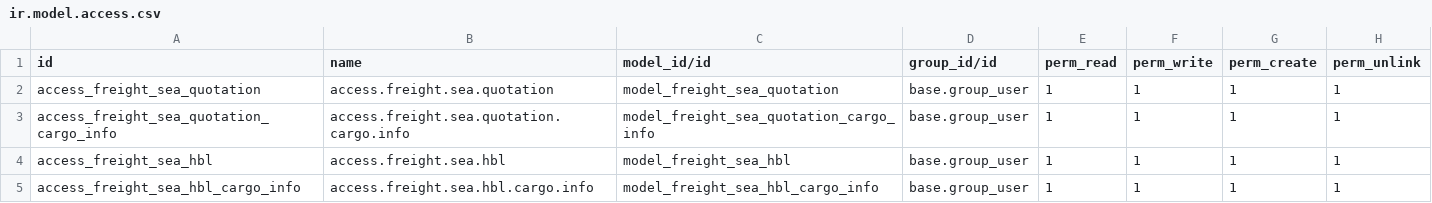
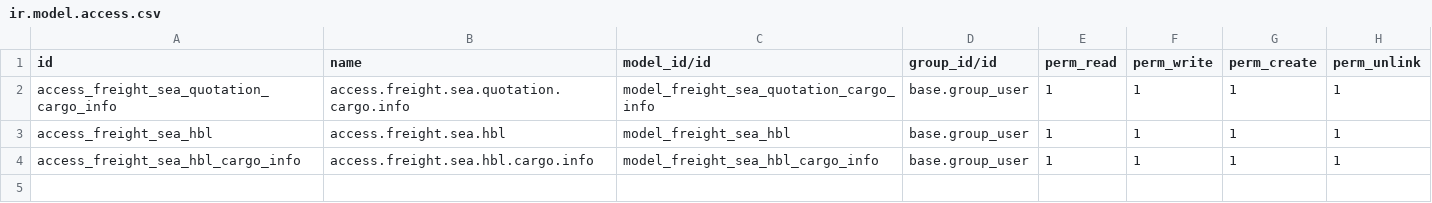
Before and after one commit to clavisdev9-bit/MODULE_FF_WPC, a CSV file: addons/freight_forwarding/security/sea/ir.model.access.csv, drawn as a sheet.

```diff
--- a/addons/freight_forwarding/security/sea/ir.model.access.csv
+++ b/addons/freight_forwarding/security/sea/ir.model.access.csv
@@ -1,3 +1,2 @@
 id,name,model_id/id,group_id/id,perm_read,perm_write,perm_create,perm_unlink
-access_freight_sea_quotation,access.freight.sea.quotation,model_freight_sea_quotation,base.group_user,1,1,1,1
 access_freight_sea_quotation_cargo_info,access.freight.sea.quotation.cargo.info,model_freight_sea_quotation_cargo_info,base.group_user,1,1,1,1
```
Also changed, not shown: addons/freight_forwarding/security/sea/sales/ir.model.access.csv, 23 other files.
